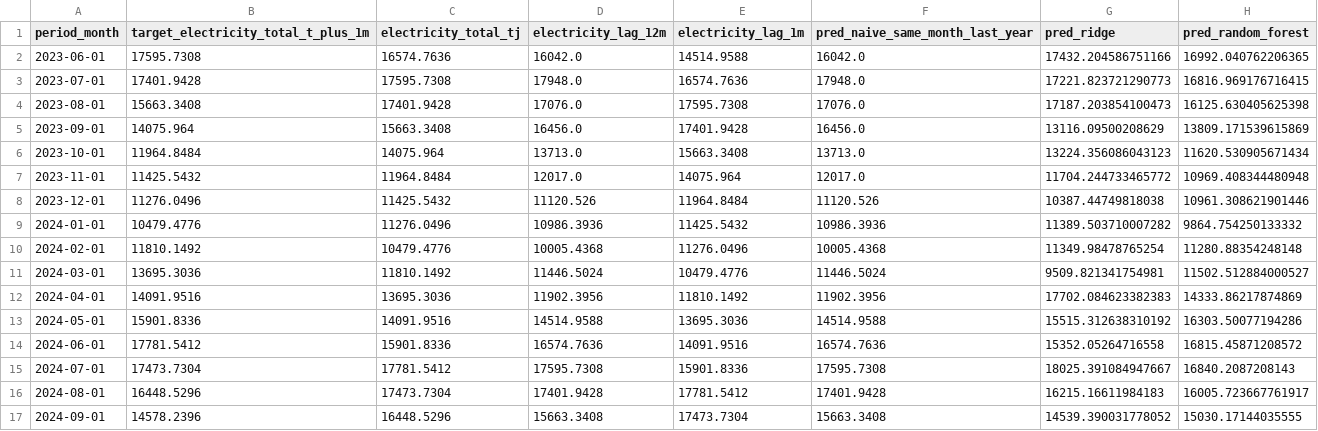
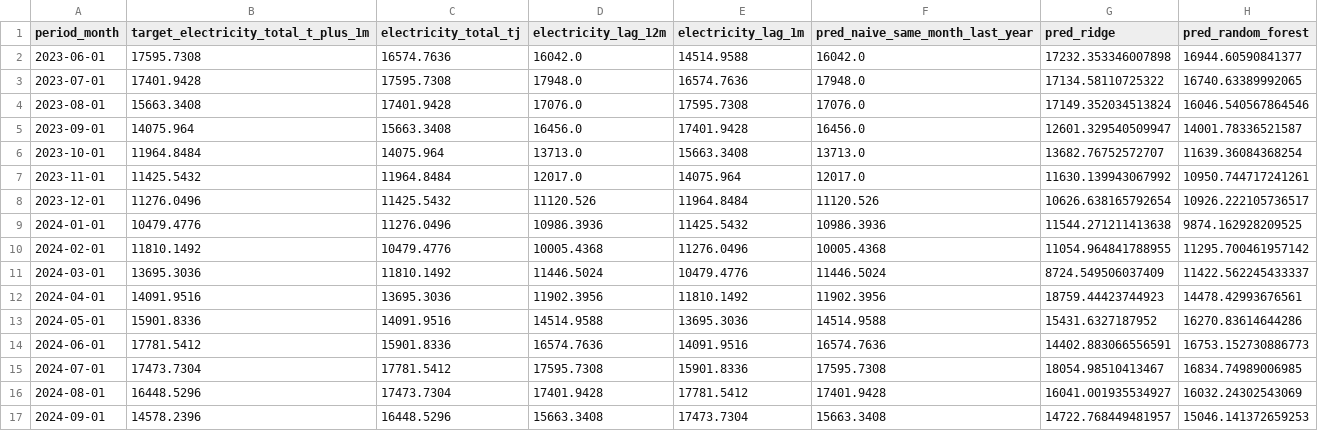
Before and after one commit to GGGG216/Electricity-Prediction, a CSV file: data/model/city_monthly_training_runs/predictions.csv, drawn as a sheet; only a part is shown; the diff covers the shown part only.

```diff
--- a/data/model/city_monthly_training_runs/predictions.csv
+++ b/data/model/city_monthly_training_runs/predictions.csv
@@ -1,17 +1,17 @@
 period_month,target_electricity_total_t_plus_1m,electricity_total_tj,electricity_lag_12m,electricity_lag_1m,pred_naive_same_month_last_year,pred_ridge,pred_random_forest
-2023-06-01,17595.7308,16574.7636,16042.0,14514.9588,16042.0,17432.204586751166,16992.040762206365
-2023-07-01,17401.9428,17595.7308,17948.0,16574.7636,17948.0,17221.823721290773,16816.969176716415
-2023-08-01,15663.3408,17401.9428,17076.0,17595.7308,17076.0,17187.203854100473,16125.630405625398
-2023-09-01,14075.964,15663.3408,16456.0,17401.9428,16456.0,13116.09500208629,13809.171539615869
-2023-10-01,11964.8484,14075.964,13713.0,15663.3408,13713.0,13224.356086043123,11620.530905671434
-2023-11-01,11425.5432,11964.8484,12017.0,14075.964,12017.0,11704.244733465772,10969.408344480948
-2023-12-01,11276.0496,11425.5432,11120.526,11964.8484,11120.526,10387.44749818038,10961.308621901446
-2024-01-01,10479.4776,11276.0496,10986.3936,11425.5432,10986.3936,11389.503710007282,9864.754250133332
-2024-02-01,11810.1492,10479.4776,10005.4368,11276.0496,10005.4368,11349.98478765254,11280.88354248148
-2024-03-01,13695.3036,11810.1492,11446.5024,10479.4776,11446.5024,9509.821341754981,11502.512884000527
-2024-04-01,14091.9516,13695.3036,11902.3956,11810.1492,11902.3956,17702.084623382383,14333.86217874869
-2024-05-01,15901.8336,14091.9516,14514.9588,13695.3036,14514.9588,15515.312638310192,16303.50077194286
-2024-06-01,17781.5412,15901.8336,16574.7636,14091.9516,16574.7636,15352.05264716558,16815.45871208572
-2024-07-01,17473.7304,17781.5412,17595.7308,15901.8336,17595.7308,18025.391084947667,16840.2087208143
-2024-08-01,16448.5296,17473.7304,17401.9428,17781.5412,17401.9428,16215.16611984183,16005.723667761917
-2024-09-01,14578.2396,16448.5296,15663.3408,17473.7304,15663.3408,14539.390031778052,15030.17144035555
+2023-06-01,17595.7308,16574.7636,16042.0,14514.9588,16042.0,17232.353346007898,16944.60590841377
+2023-07-01,17401.9428,17595.7308,17948.0,16574.7636,17948.0,17134.58110725322,16740.63389992065
+2023-08-01,15663.3408,17401.9428,17076.0,17595.7308,17076.0,17149.352034513824,16046.540567864546
+2023-09-01,14075.964,15663.3408,16456.0,17401.9428,16456.0,12601.329540509947,14001.78336521587
+2023-10-01,11964.8484,14075.964,13713.0,15663.3408,13713.0,13682.76752572707,11639.36084368254
+2023-11-01,11425.5432,11964.8484,12017.0,14075.964,12017.0,11630.139943067992,10950.744717241261
+2023-12-01,11276.0496,11425.5432,11120.526,11964.8484,11120.526,10626.638165792654,10926.222105736517
+2024-01-01,10479.4776,11276.0496,10986.3936,11425.5432,10986.3936,11544.271211413638,9874.162928209525
+2024-02-01,11810.1492,10479.4776,10005.4368,11276.0496,10005.4368,11054.964841788955,11295.700461957142
+2024-03-01,13695.3036,11810.1492,11446.5024,10479.4776,11446.5024,8724.549506037409,11422.562245433337
+2024-04-01,14091.9516,13695.3036,11902.3956,11810.1492,11902.3956,18759.44423744923,14478.42993676561
+2024-05-01,15901.8336,14091.9516,14514.9588,13695.3036,14514.9588,15431.6327187952,16270.83614644286
+2024-06-01,17781.5412,15901.8336,16574.7636,14091.9516,16574.7636,14402.883066556591,16753.152730886773
+2024-07-01,17473.7304,17781.5412,17595.7308,15901.8336,17595.7308,18054.98510413467,16834.74989006985
+2024-08-01,16448.5296,17473.7304,17401.9428,17781.5412,17401.9428,16041.001935534927,16032.24302543069
+2024-09-01,14578.2396,16448.5296,15663.3408,17473.7304,15663.3408,14722.768449481957,15046.141372659253
```
Also changed, not shown: 32 edited cells elsewhere in this file, data/model/city_monthly_regression_validation/predictions.csv, data/model/city_monthly_train_ready.csv, 43 other files.
